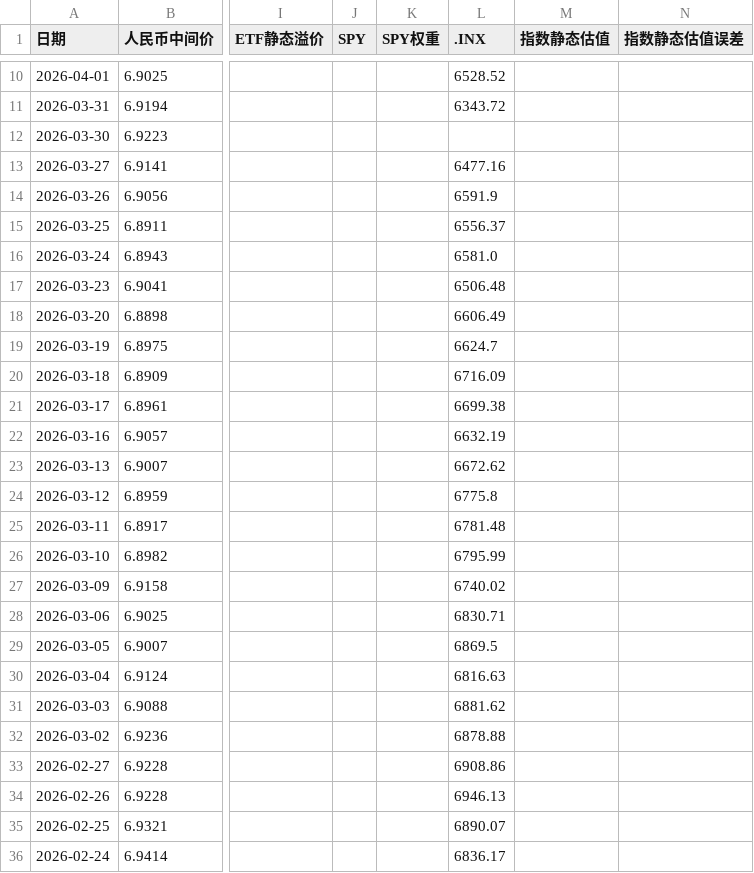
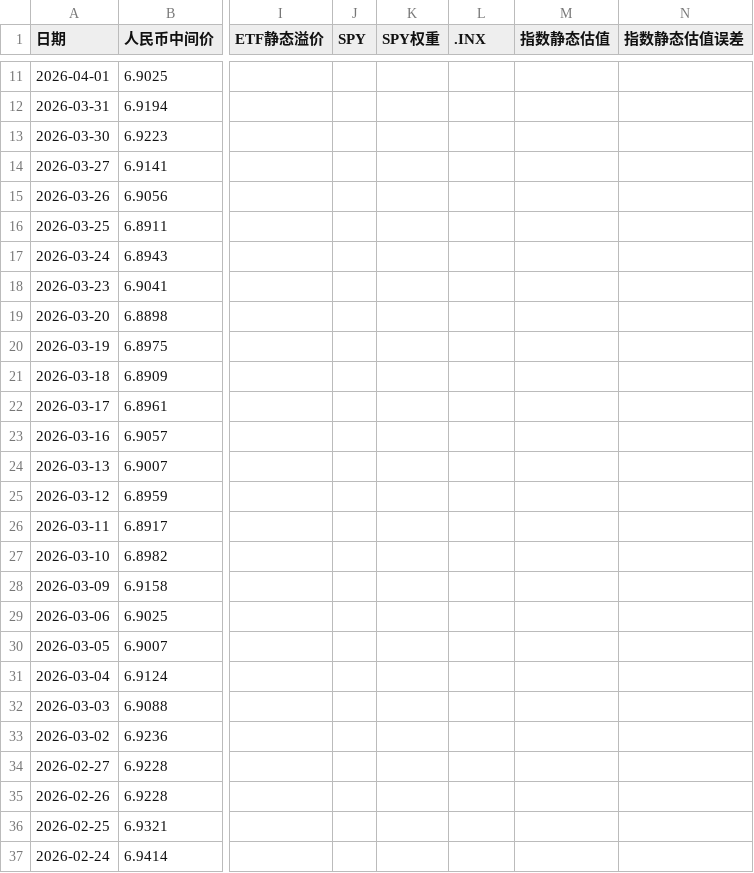
Before and after one commit to milan161/arbTest, a CSV file: data/LOF_161125_history.csv, drawn as a sheet; only a part is shown, gaps mark what is left out; addresses are those after the commit; the diff covers the shown part only; the diff names each change by its address in the sheet, - before the commit and + after, or states it on an @@ line.

```diff
--- a/data/LOF_161125_history.csv
+++ b/data/LOF_161125_history.csv
-L11 (.INX): 6528.52
+L11 (.INX): (empty)
-L12 (.INX): 6343.72
+L12 (.INX): (empty)
-L14 (.INX): 6477.16
+L14 (.INX): (empty)
-L15 (.INX): 6591.9
+L15 (.INX): (empty)
-L16 (.INX): 6556.37
+L16 (.INX): (empty)
-L17 (.INX): 6581.0
+L17 (.INX): (empty)
-L18 (.INX): 6506.48
+L18 (.INX): (empty)
-L19 (.INX): 6606.49
+L19 (.INX): (empty)
-L20 (.INX): 6624.7
+L20 (.INX): (empty)
-L21 (.INX): 6716.09
+L21 (.INX): (empty)
-L22 (.INX): 6699.38
+L22 (.INX): (empty)
-L23 (.INX): 6632.19
+L23 (.INX): (empty)
-L24 (.INX): 6672.62
+L24 (.INX): (empty)
-L25 (.INX): 6775.8
+L25 (.INX): (empty)
-L26 (.INX): 6781.48
+L26 (.INX): (empty)
-L27 (.INX): 6795.99
+L27 (.INX): (empty)
-L28 (.INX): 6740.02
+L28 (.INX): (empty)
-L29 (.INX): 6830.71
+L29 (.INX): (empty)
-L30 (.INX): 6869.5
+L30 (.INX): (empty)
-L31 (.INX): 6816.63
+L31 (.INX): (empty)
-L32 (.INX): 6881.62
+L32 (.INX): (empty)
-L33 (.INX): 6878.88
+L33 (.INX): (empty)
-L34 (.INX): 6908.86
+L34 (.INX): (empty)
-L35 (.INX): 6946.13
+L35 (.INX): (empty)
-L36 (.INX): 6890.07
+L36 (.INX): (empty)
-L37 (.INX): 6836.17
+L37 (.INX): (empty)
```
Also changed, not shown: 1 added row and 63 edited cells elsewhere in this file, data/GLD_USO_basic_data.csv, data/LOF_160719_history.csv, 33 other files.
